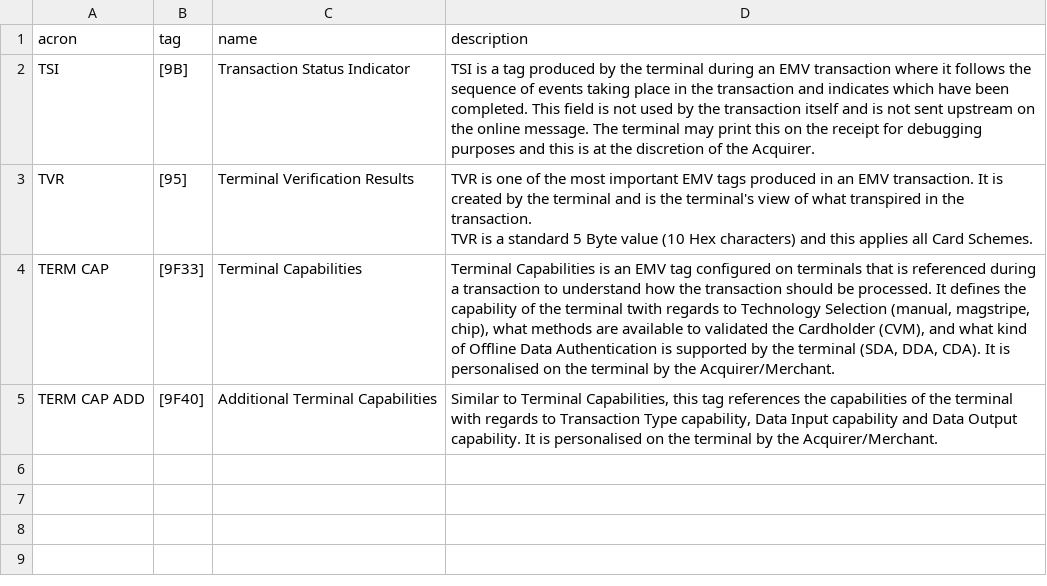
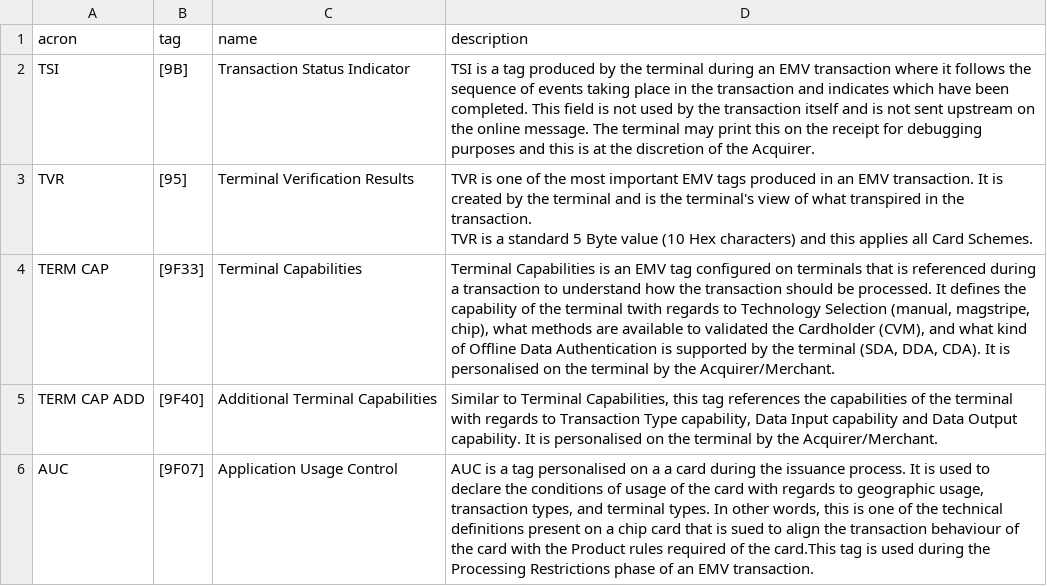
Before and after one commit to BNorath/ChatEMV-Streamlit, a CSV file: files/translators.csv, drawn as a sheet.

```diff
--- a/files/translators.csv
+++ b/files/translators.csv
@@ -6 +6,2 @@ TERM CAP,[9F33],Terminal Capabilities,"Terminal Capabilities is an EMV tag confi
 TERM CAP ADD,[9F40],Additional Terminal Capabilities,"Similar to Terminal Capabilities, this tag references the capabilities of the terminal with regards to Transaction Type capability, Data Input capability and Data Output capability. It is personalised on the terminal by the Acquirer/Merchant."
+AUC,[9F07],Application Usage Control,"AUC is a tag personalised on a a card during the issuance process. It is used to declare the conditions of usage of the card with regards to geographic usage, transaction types, and terminal types. In other words, this is one of the technical definitions present on a chip card that is sued to align the transaction behaviour of the card with the Product rules required of the card.This tag is used during the Processing Restrictions phase of an EMV transaction."
```
Also changed, not shown: 7 other files.
